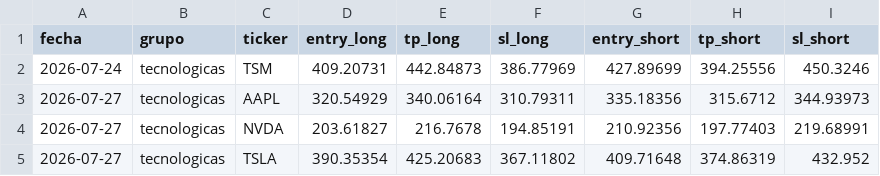
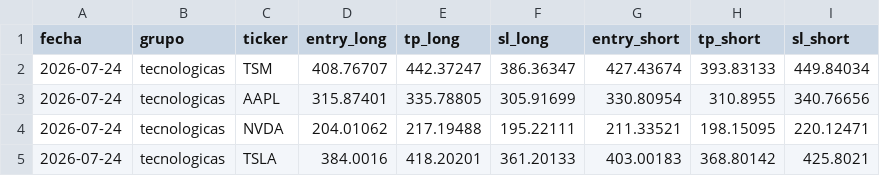
Before and after one commit to diegorodrigoasensio/mt5-predicciones, a CSV file: predicciones.csv, drawn as a sheet.

```diff
--- a/predicciones.csv
+++ b/predicciones.csv
@@ -1,5 +1,5 @@
 fecha,grupo,ticker,entry_long,tp_long,sl_long,entry_short,tp_short,sl_short
-2026-07-24,tecnologicas,TSM,409.20731,442.84873,386.77969,427.89699,394.25556,450.3246
-2026-07-27,tecnologicas,AAPL,320.54929,340.06164,310.79311,335.18356,315.6712,344.93973
-2026-07-27,tecnologicas,NVDA,203.61827,216.7678,194.85191,210.92356,197.77403,219.68991
-2026-07-27,tecnologicas,TSLA,390.35354,425.20683,367.11802,409.71648,374.86319,432.952
+2026-07-24,tecnologicas,TSM,408.76707,442.37247,386.36347,427.43674,393.83133,449.84034
+2026-07-24,tecnologicas,AAPL,315.87401,335.78805,305.91699,330.80954,310.8955,340.76656
+2026-07-24,tecnologicas,NVDA,204.01062,217.19488,195.22111,211.33521,198.15095,220.12471
+2026-07-24,tecnologicas,TSLA,384.0016,418.20201,361.20133,403.00183,368.80142,425.8021
```
